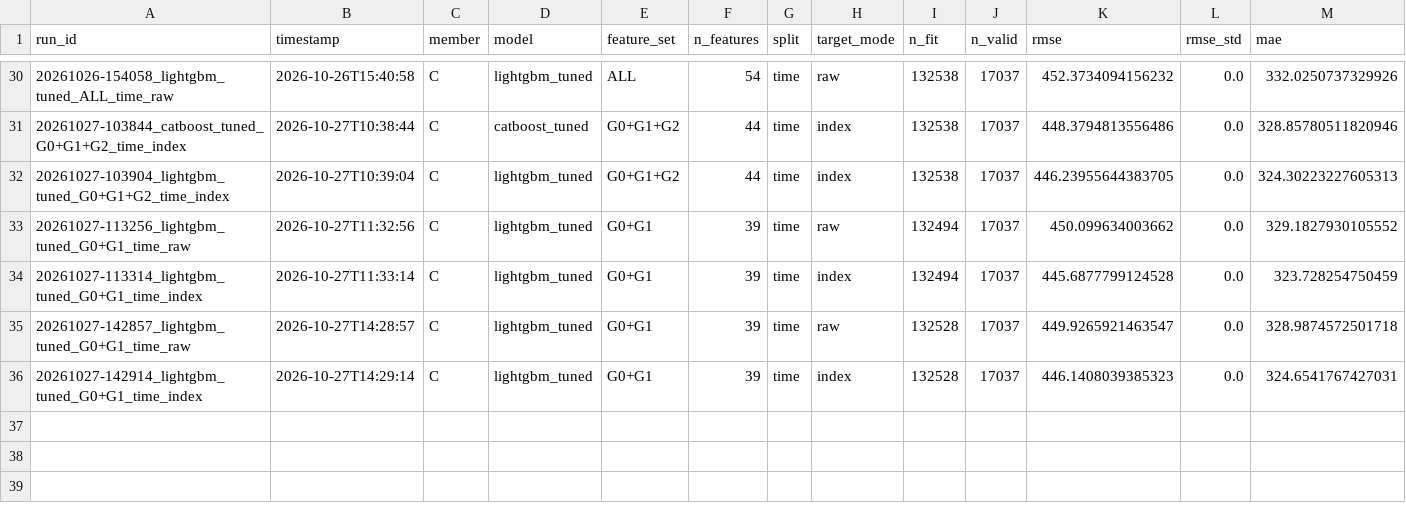
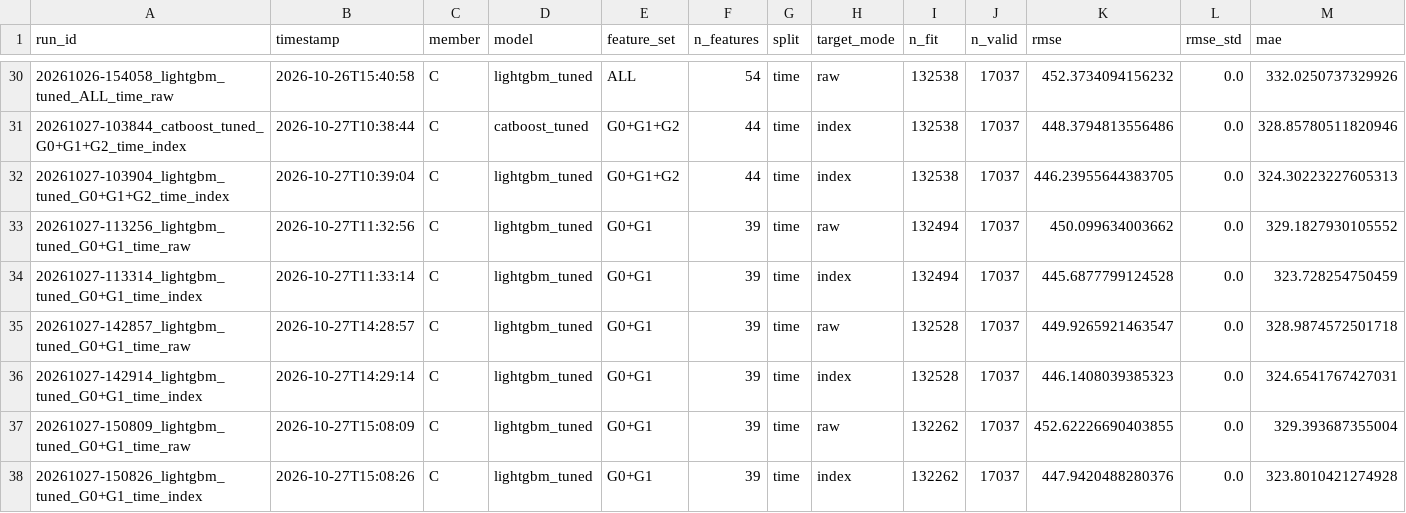
Before and after one commit to Lee-Juntong/CS5228-Project-Singapore-Rent-Prediction, a CSV file: results/results.csv, drawn as a sheet; only a part is shown, gaps mark what is left out; rows hold the shown columns only; the diff names each change by its address in the sheet, - before the commit and + after, or states it on an @@ line.

Commit message:
feat: add M1 suspicious-row ablation (removal clearly hurts)
Drop the 331 suspect_m1 rows (rent extreme within FLAT_TYPE / FLAT_TYPE x TOWN,
IQR and |z|>3; 276 in the fit window). lightgbm_tuned G0+G1 gets worse by ~2-3
RMSE (raw 449.9->452.6, index 445.8->447.9) - the most decisive of the three
ablations. M1 is symmetric and removes legitimate premium rents (e.g. central
5-room) the model relies on. Added as a section 6 subsection; summary across all
three ablations (M2-low ~0, both +0.3, M1 +2.1) -> keep all rows.

```diff
--- a/results/results.csv
+++ b/results/results.csv
+row 37: 20261027-150809_lightgbm_tuned_G0+G1_time_raw | 2026-10-27T15:08:09 | C | lightgbm_tuned | G0+G1 | 39 | time | raw | 132262 | 17037 | 452.62226690403855 | 0.0 | 329.393687355004
+row 38: 20261027-150826_lightgbm_tuned_G0+G1_time_index | 2026-10-27T15:08:26 | C | lightgbm_tuned | G0+G1 | 39 | time | index | 132262 | 17037 | 447.9420488280376 | 0.0 | 323.8010421274928
```
Also changed, not shown: 5 other files.
